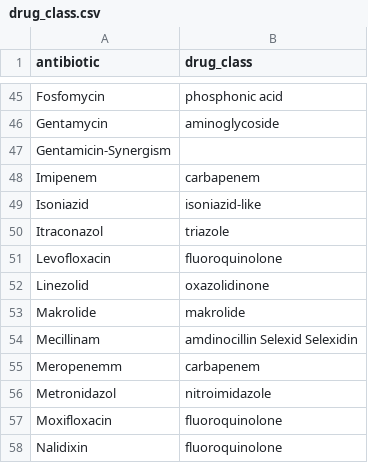
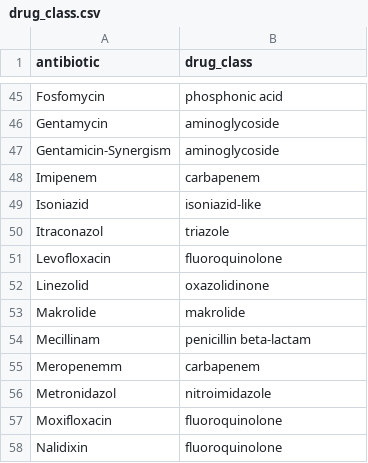
Before and after one commit to IKIM-Essen/WIN-KID, a CSV file: resources/UKE_2024/drug_class.csv, drawn as a sheet; only a part is shown, gaps mark what is left out.

```diff
--- a/resources/UKE_2024/drug_class.csv
+++ b/resources/UKE_2024/drug_class.csv
@@ -46,3 +46,3 @@ Fosfomycin,phosphonic acid
 Gentamycin,aminoglycoside
-Gentamicin-Synergism
+Gentamicin-Synergism,aminoglycoside
 Imipenem,carbapenem
@@ -53,3 +53,3 @@ Linezolid,oxazolidinone
 Makrolide,makrolide
-Mecillinam,amdinocillin Selexid Selexidin
+Mecillinam,penicillin beta-lactam
 Meropenemm,carbapenem
```
Also changed, not shown: 1 other file.
